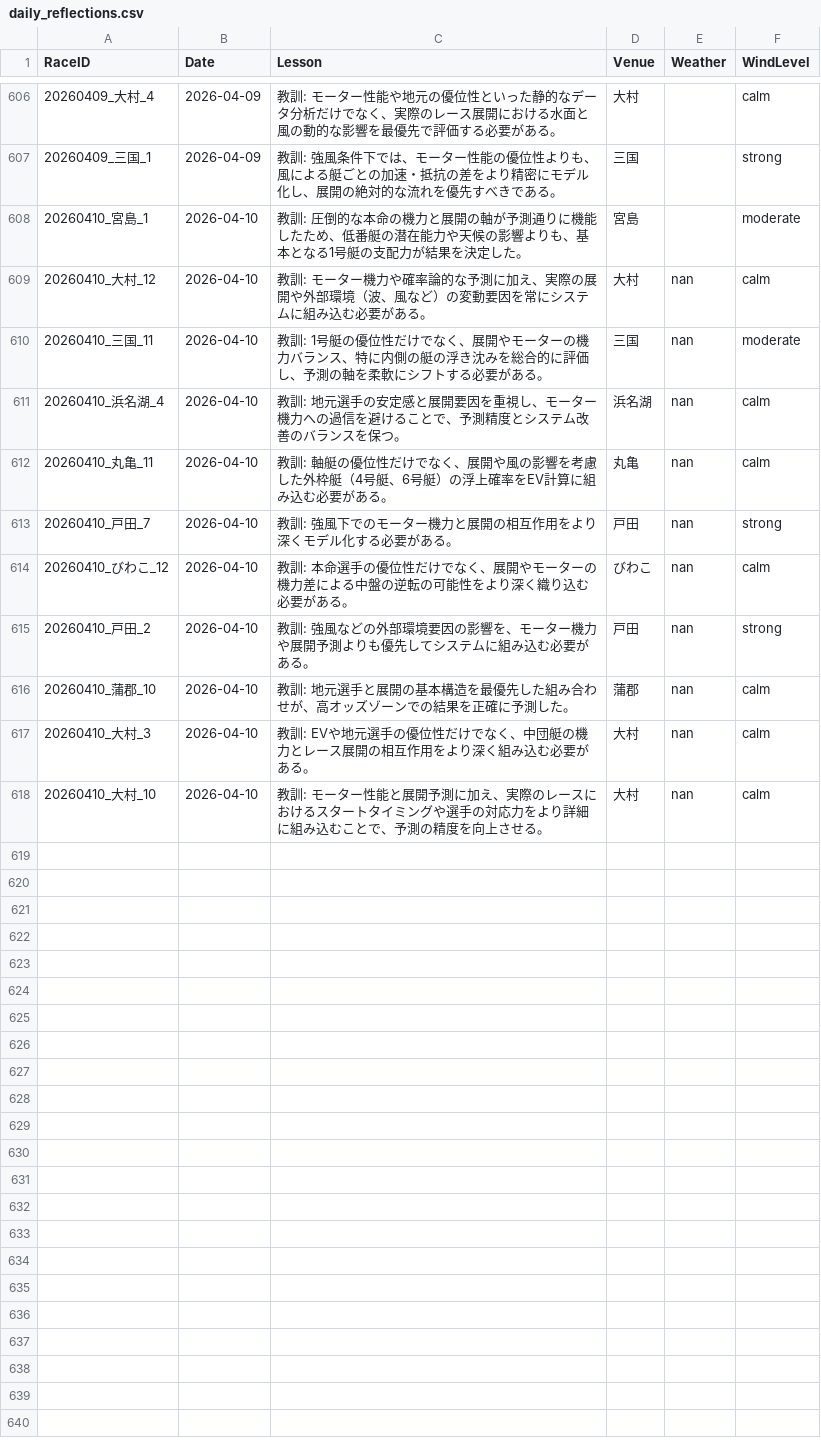
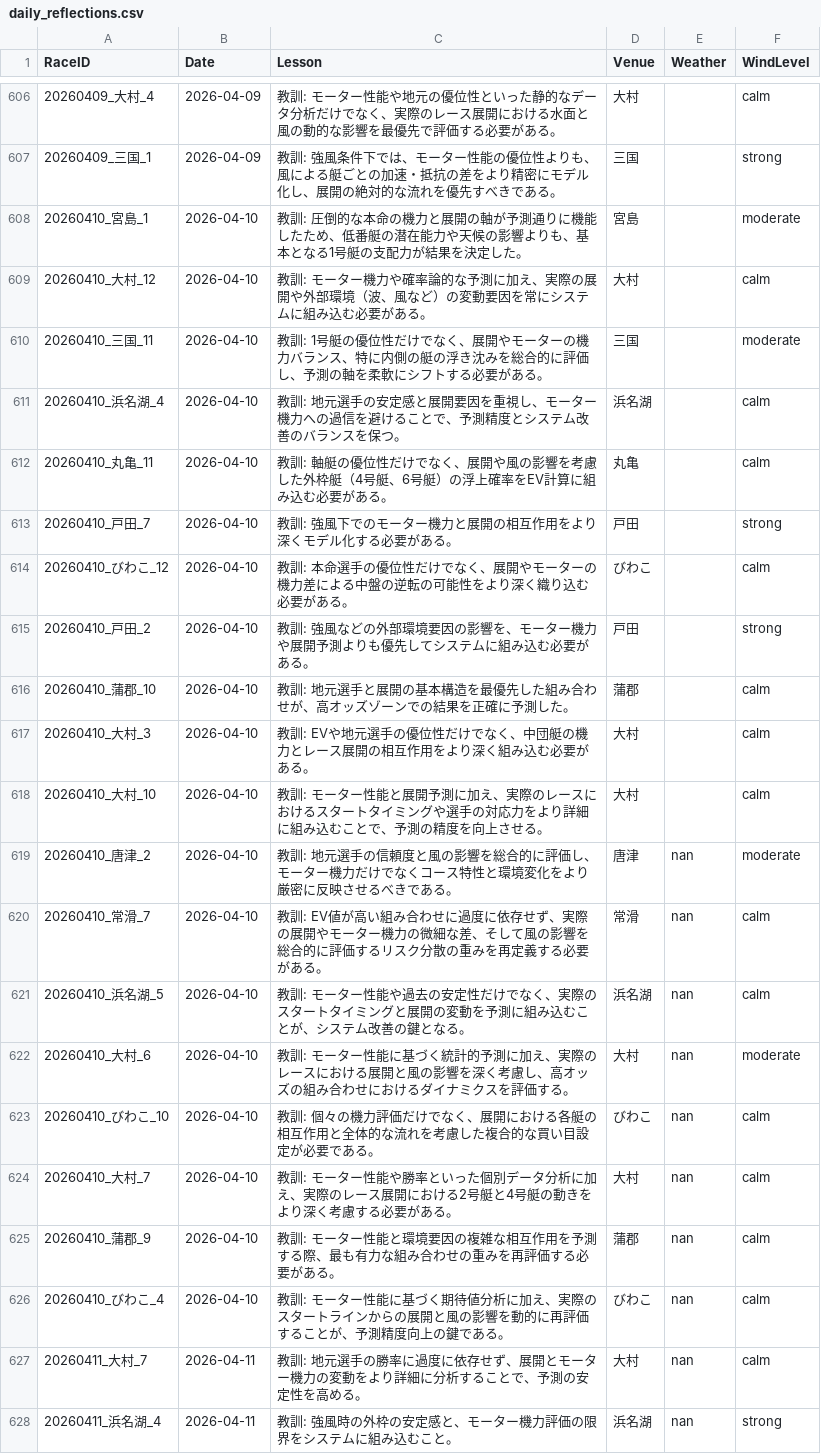
Before and after one commit to kids-masaru/Play, a CSV file: daily_data/daily_reflections.csv, drawn as a sheet; only a part is shown, gaps mark what is left out.

Commit message:
Auto-update dashboard data: 2026-04-21 00:13:53

```diff
--- a/daily_data/daily_reflections.csv
+++ b/daily_data/daily_reflections.csv
@@ -611,11 +611,21 @@ RaceID,Date,Lesson,Venue,Weather,WindLevel
 20260410_宮島_1,2026-04-10,教訓: 圧倒的な本命の機力と展開の軸が予測通りに機能したため、低番艇の潜在能力や天候の影響よりも、基本となる1号艇の支配力が結果を決定した。,宮島,,moderate
-20260410_大村_12,2026-04-10,教訓: モーター機力や確率論的な予測に加え、実際の展開や外部環境（波、風など）の変動要因を常にシステムに組み込む必要がある。,大村,nan,calm
-20260410_三国_11,2026-04-10,教訓: 1号艇の優位性だけでなく、展開やモーターの機力バランス、特に内側の艇の浮き沈みを総合的に評価し、予測の軸を柔軟にシフトする必要がある。,三国,nan,moderate
-20260410_浜名湖_4,2026-04-10,教訓: 地元選手の安定感と展開要因を重視し、モーター機力への過信を避けることで、予測精度とシステム改善のバランスを保つ。,浜名湖,nan,calm
-20260410_丸亀_11,2026-04-10,教訓: 軸艇の優位性だけでなく、展開や風の影響を考慮した外枠艇（4号艇、6号艇）の浮上確率をEV計算に組み込む必要がある。,丸亀,nan,calm
-20260410_戸田_7,2026-04-10,教訓: 強風下でのモーター機力と展開の相互作用をより深くモデル化する必要がある。,戸田,nan,strong
-20260410_びわこ_12,2026-04-10,教訓: 本命選手の優位性だけでなく、展開やモーターの機力差による中盤の逆転の可能性をより深く織り込む必要がある。,びわこ,nan,calm
-20260410_戸田_2,2026-04-10,教訓: 強風などの外部環境要因の影響を、モーター機力や展開予測よりも優先してシステムに組み込む必要がある。,戸田,nan,strong
-20260410_蒲郡_10,2026-04-10,教訓: 地元選手と展開の基本構造を最優先した組み合わせが、高オッズゾーンでの結果を正確に予測した。,蒲郡,nan,calm
-20260410_大村_3,2026-04-10,教訓: EVや地元選手の優位性だけでなく、中団艇の機力とレース展開の相互作用をより深く組み込む必要がある。,大村,nan,calm
-20260410_大村_10,2026-04-10,教訓: モーター性能と展開予測に加え、実際のレースにおけるスタートタイミングや選手の対応力をより詳細に組み込むことで、予測の精度を向上させる。,大村,nan,calm
+20260410_大村_12,2026-04-10,教訓: モーター機力や確率論的な予測に加え、実際の展開や外部環境（波、風など）の変動要因を常にシステムに組み込む必要がある。,大村,,calm
+20260410_三国_11,2026-04-10,教訓: 1号艇の優位性だけでなく、展開やモーターの機力バランス、特に内側の艇の浮き沈みを総合的に評価し、予測の軸を柔軟にシフトする必要がある。,三国,,moderate
+20260410_浜名湖_4,2026-04-10,教訓: 地元選手の安定感と展開要因を重視し、モーター機力への過信を避けることで、予測精度とシステム改善のバランスを保つ。,浜名湖,,calm
+20260410_丸亀_11,2026-04-10,教訓: 軸艇の優位性だけでなく、展開や風の影響を考慮した外枠艇（4号艇、6号艇）の浮上確率をEV計算に組み込む必要がある。,丸亀,,calm
+20260410_戸田_7,2026-04-10,教訓: 強風下でのモーター機力と展開の相互作用をより深くモデル化する必要がある。,戸田,,strong
+20260410_びわこ_12,2026-04-10,教訓: 本命選手の優位性だけでなく、展開やモーターの機力差による中盤の逆転の可能性をより深く織り込む必要がある。,びわこ,,calm
+20260410_戸田_2,2026-04-10,教訓: 強風などの外部環境要因の影響を、モーター機力や展開予測よりも優先してシステムに組み込む必要がある。,戸田,,strong
+20260410_蒲郡_10,2026-04-10,教訓: 地元選手と展開の基本構造を最優先した組み合わせが、高オッズゾーンでの結果を正確に予測した。,蒲郡,,calm
+20260410_大村_3,2026-04-10,教訓: EVや地元選手の優位性だけでなく、中団艇の機力とレース展開の相互作用をより深く組み込む必要がある。,大村,,calm
+20260410_大村_10,2026-04-10,教訓: モーター性能と展開予測に加え、実際のレースにおけるスタートタイミングや選手の対応力をより詳細に組み込むことで、予測の精度を向上させる。,大村,,calm
+20260410_唐津_2,2026-04-10,教訓: 地元選手の信頼度と風の影響を総合的に評価し、モーター機力だけでなくコース特性と環境変化をより厳密に反映させるべきである。,唐津,nan,moderate
+20260410_常滑_7,2026-04-10,教訓: EV値が高い組み合わせに過度に依存せず、実際の展開やモーター機力の微細な差、そして風の影響を総合的に評価するリスク分散の重みを再定義する必要がある。,常滑,nan,calm
+20260410_浜名湖_5,2026-04-10,教訓: モーター性能や過去の安定性だけでなく、実際のスタートタイミングと展開の変動を予測に組み込むことが、システム改善の鍵となる。,浜名湖,nan,calm
+20260410_大村_6,2026-04-10,教訓: モーター性能に基づく統計的予測に加え、実際のレースにおける展開と風の影響を深く考慮し、高オッズの組み合わせにおけるダイナミクスを評価する。,大村,nan,moderate
+20260410_びわこ_10,2026-04-10,教訓: 個々の機力評価だけでなく、展開における各艇の相互作用と全体的な流れを考慮した複合的な買い目設定が必要である。,びわこ,nan,calm
+20260410_大村_7,2026-04-10,教訓: モーター性能や勝率といった個別データ分析に加え、実際のレース展開における2号艇と4号艇の動きをより深く考慮する必要がある。,大村,nan,calm
+20260410_蒲郡_9,2026-04-10,教訓: モーター性能と環境要因の複雑な相互作用を予測する際、最も有力な組み合わせの重みを再評価する必要がある。,蒲郡,nan,calm
+20260410_びわこ_4,2026-04-10,教訓: モーター性能に基づく期待値分析に加え、実際のスタートラインからの展開と風の影響を動的に再評価することが、予測精度向上の鍵である。,びわこ,nan,calm
+20260411_大村_7,2026-04-11,教訓: 地元選手の勝率に過度に依存せず、展開とモーター機力の変動をより詳細に分析することで、予測の安定性を高める。,大村,nan,calm
+20260411_浜名湖_4,2026-04-11,教訓: 強風時の外枠の安定感と、モーター機力評価の限界をシステムに組み込むこと。,浜名湖,nan,strong
```
Also changed, not shown: dashboard/public/daily_data/daily_player_course_stats.csv, dashboard/public/daily_data/daily_reflections.csv, 2 other files.
